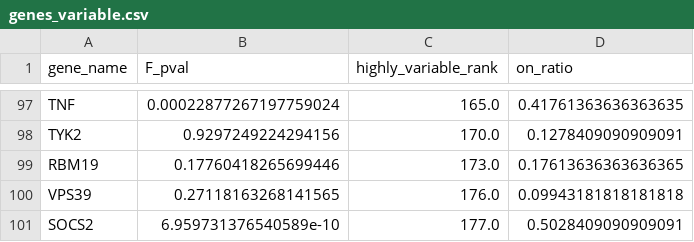
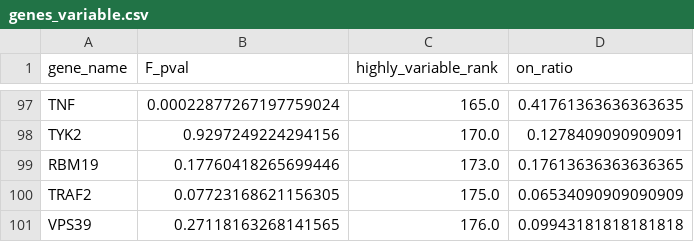
Before and after one commit to MartyWeissman/ClonalOmics, a CSV file: Figure 2 (P1902 in vitro scRNA)/Genelists/genes_variable.csv, drawn as a sheet; only a part is shown, gaps mark what is left out.

```diff
--- a/Figure 2 (P1902 in vitro scRNA)/Genelists/genes_variable.csv
+++ b/Figure 2 (P1902 in vitro scRNA)/Genelists/genes_variable.csv
@@ -99,3 +99,3 @@ TYK2,0.9297249224294156,170.0,0.1278409090909091
 RBM19,0.17760418265699446,173.0,0.17613636363636365
+TRAF2,0.07723168621156305,175.0,0.06534090909090909
 VPS39,0.27118163268141565,176.0,0.09943181818181818
-SOCS2,6.959731376540589e-10,177.0,0.5028409090909091
```
Also changed, not shown: Figure 2 (P1902 in vitro scRNA)/Genelists/genes_ON.csv, 37 other files.
